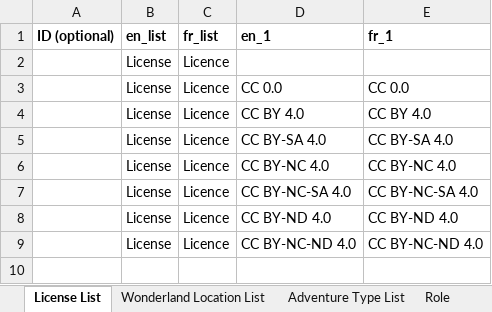
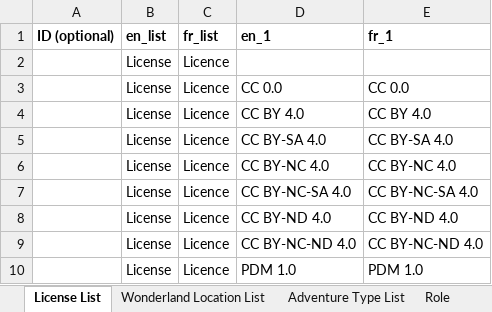
Before and after one commit to dasch-swiss/daschland-scripts, an Excel workbook: data_model_files/lists/list.xlsx, sheet License List, drawn as a sheet; values as stored, in another font and other column widths than the file's, no borders; conditional formats not drawn; the diff names each change by its address in the sheet, - before the commit and + after, or states it on an @@ line.

```diff
--- a/data_model_files/lists/list.xlsx (sheet License List)
+++ b/data_model_files/lists/list.xlsx (sheet License List)
+row 10:  | License | Licence | PDM 1.0 | PDM 1.0
```
Also changed, not shown: data/Spreadsheet_Data/Audio.xlsx, data/Spreadsheet_Data/Location.xlsx, 14 other files.
